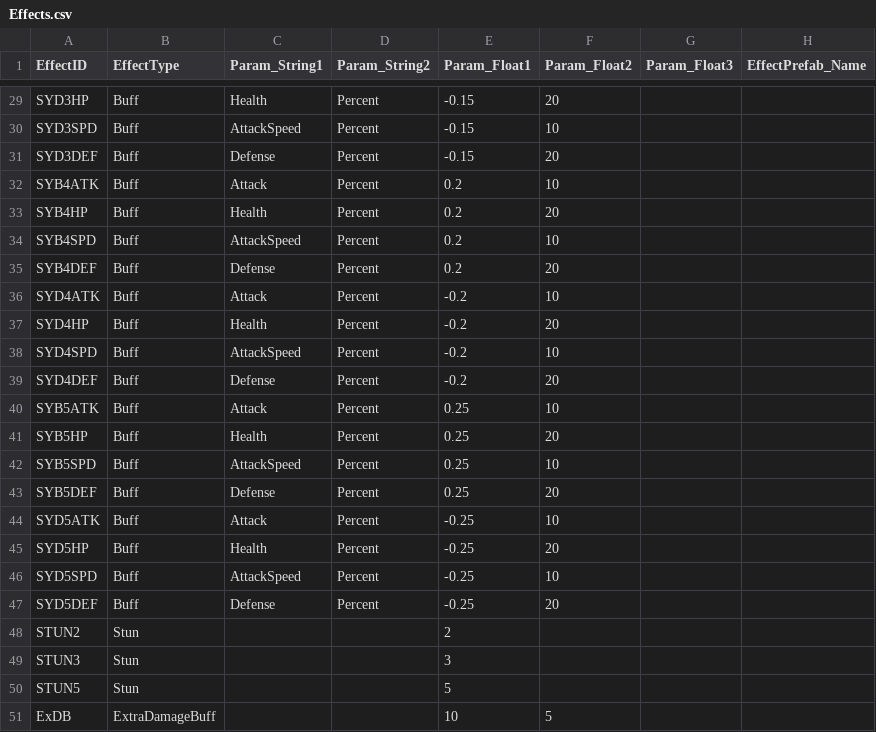
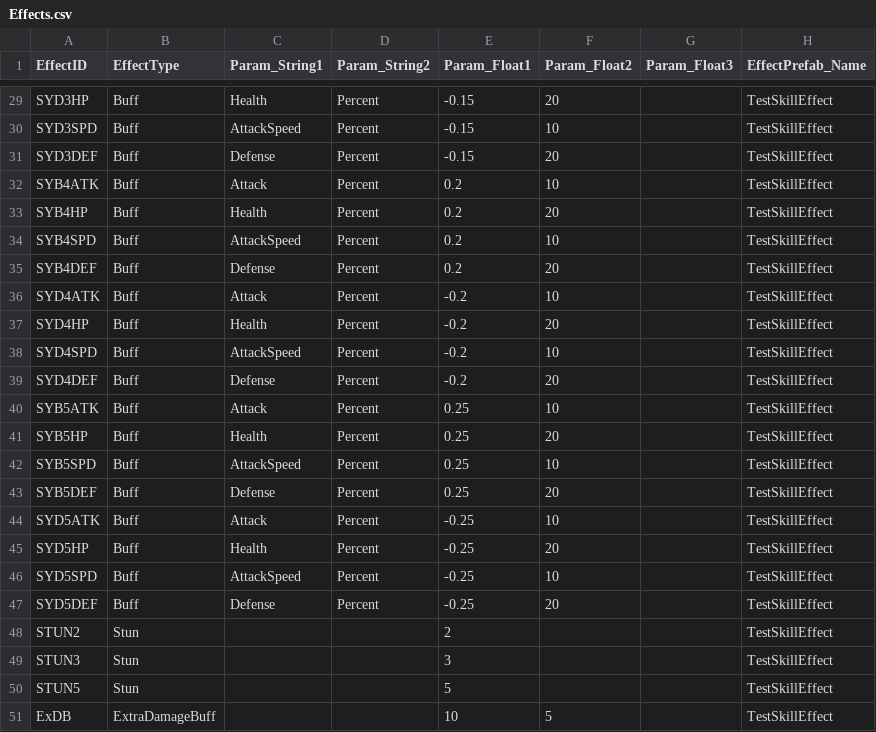
Before and after one commit to LingteaLuv/Enterprise, a CSV file: Assets/CSVData/Effects.csv, drawn as a sheet; only a part is shown, gaps mark what is left out; the diff covers the shown part only; the diff names each change by its address in the sheet, - before the commit and + after, or states it on an @@ line.

```diff
--- a/Assets/CSVData/Effects.csv
+++ b/Assets/CSVData/Effects.csv
-H29:H51 (EffectPrefab_Name): (empty)
+H29:H51 (EffectPrefab_Name): TestSkillEffect
```
Also changed, not shown: 27 edited cells elsewhere in this file, 50 other files.
